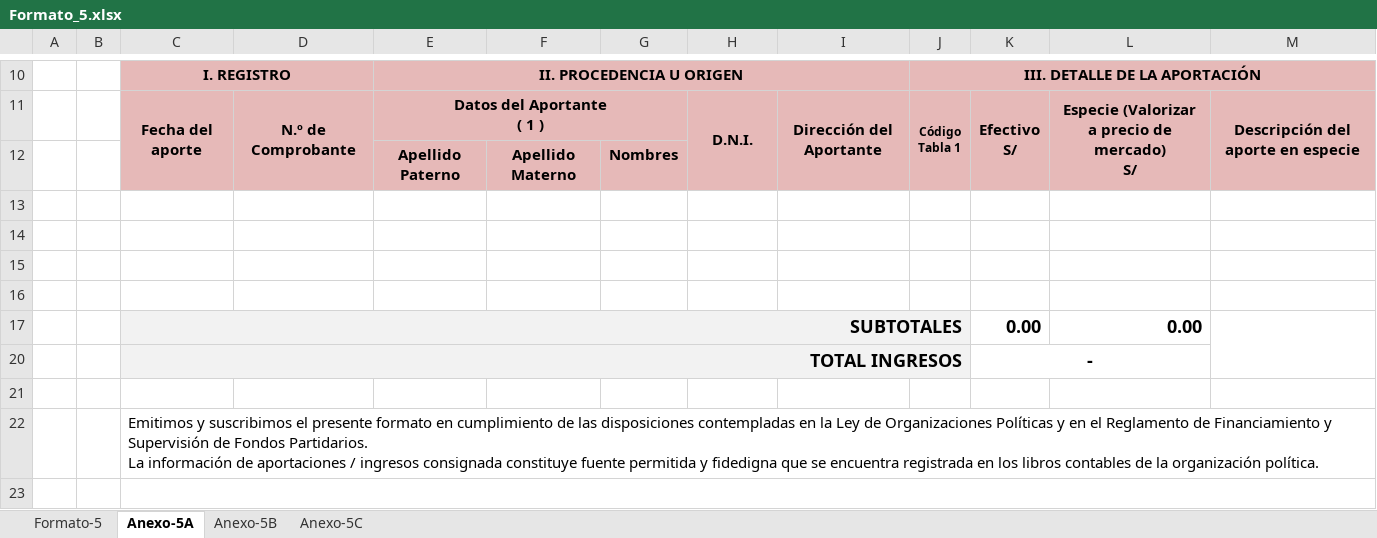
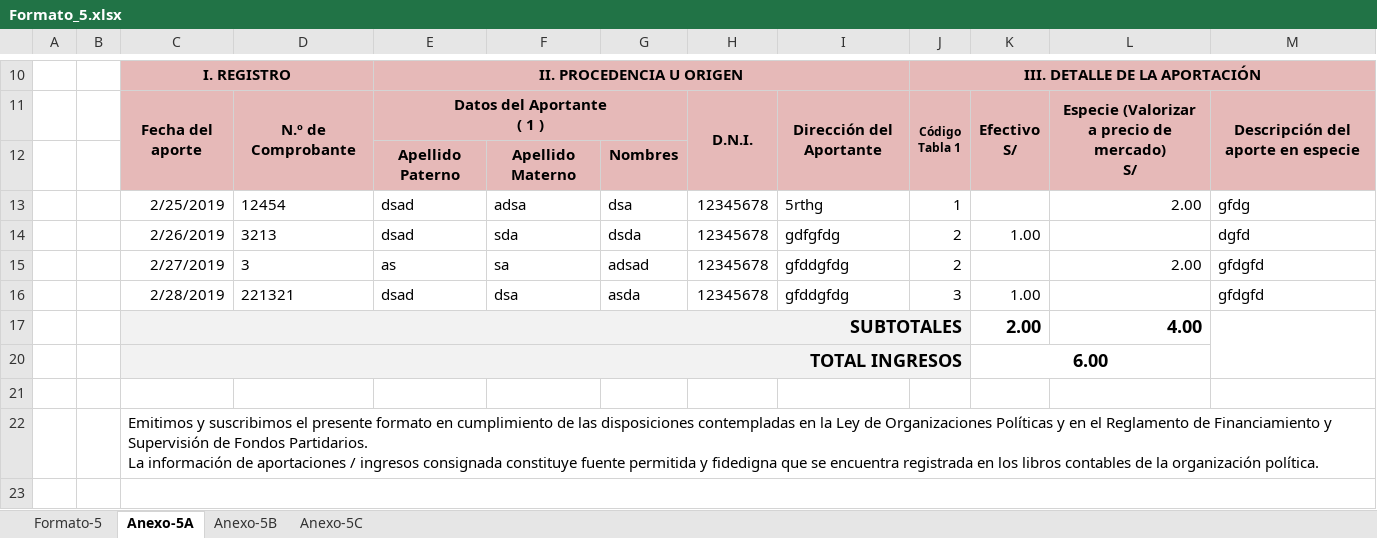
Before and after one commit to bryanvaldez/ui, an Excel workbook: src/main/resources/formatos/Formato_5.xlsx, sheet Anexo-5A, drawn as a sheet; only a part is shown, gaps mark what is left out; values as stored, in another font and other column widths than the file's, no borders; charts and pictures not drawn; removed rows and columns are numbered as before the commit, all else as after; the diff names each change by its address in the sheet, - before the commit and + after, or states it on an @@ line.

```diff
--- a/src/main/resources/formatos/Formato_5.xlsx (sheet Anexo-5A)
+++ b/src/main/resources/formatos/Formato_5.xlsx (sheet Anexo-5A)
-row 13: (empty)
+row 13:  |  | 2/25/2019 | 12454 | dsad | adsa | dsa | 12345678 | 5rthg | 1 |  | 2.00 | gfdg
-row 14: (empty)
+row 14:  |  | 2/26/2019 | 3213 | dsad | sda | dsda | 12345678 | gdfgfdg | 2 | 1.00 |  | dgfd
-row 15: (empty)
+row 15:  |  | 2/27/2019 | 3 | as | sa | adsad | 12345678 | gfddgfdg | 2 |  | 2.00 | gfdgfd
-row 16: (empty)
+row 16:  |  | 2/28/2019 | 221321 | dsad | dsa | asda | 12345678 | gfddgfdg | 3 | 1.00 |  | gfdgfd
-row 17:  |  | SUBTOTALES |  |  |  |  |  |  |  | 0.00 | 0.00
-row 20:  |  | TOTAL INGRESOS |  |  |  |  |  |  |  | -
+row 17:  |  | SUBTOTALES |  |  |  |  |  |  |  | 2.00 | 4.00
+row 20:  |  | TOTAL INGRESOS |  |  |  |  |  |  |  | 6.00
```
Also changed, not shown: sheet Anexo-5C, sheet Anexo-5B, sheet Formato-5, src/main/resources/formatos/Formato_6.xlsx.
